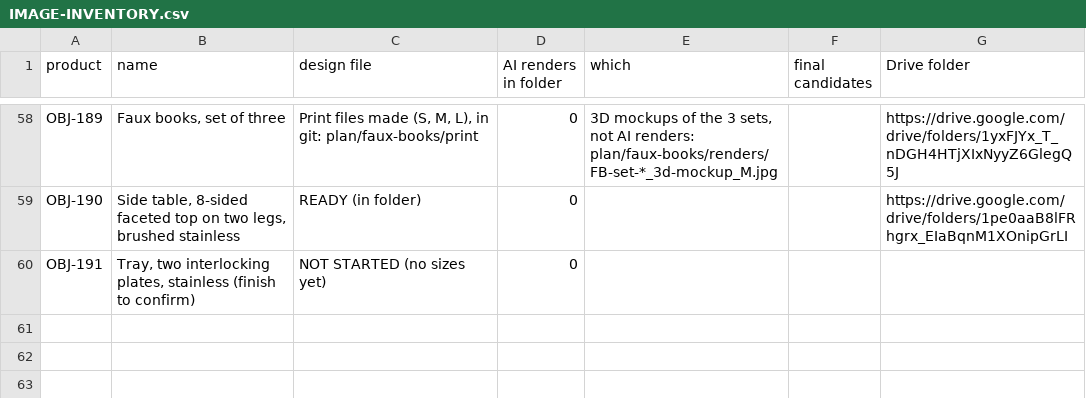
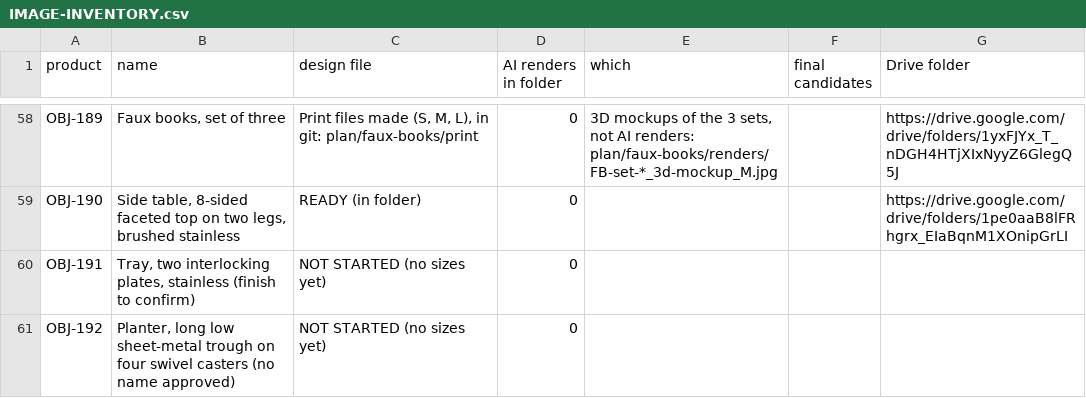
Before and after one commit to amrsabry303/OBJEKT, a CSV file: plan/IMAGE-INVENTORY.csv, drawn as a sheet; only a part is shown, gaps mark what is left out.

```diff
--- a/plan/IMAGE-INVENTORY.csv
+++ b/plan/IMAGE-INVENTORY.csv
@@ -60 +60,2 @@ OBJ-190,"Side table, 8-sided faceted top on two legs, brushed stainless",READY (
 OBJ-191,"Tray, two interlocking plates, stainless (finish to confirm)",NOT STARTED (no sizes yet),0,,,
+OBJ-192,"Planter, long low sheet-metal trough on four swivel casters (no name approved)",NOT STARTED (no sizes yet),0,,,
```
Also changed, not shown: 4 other files.
